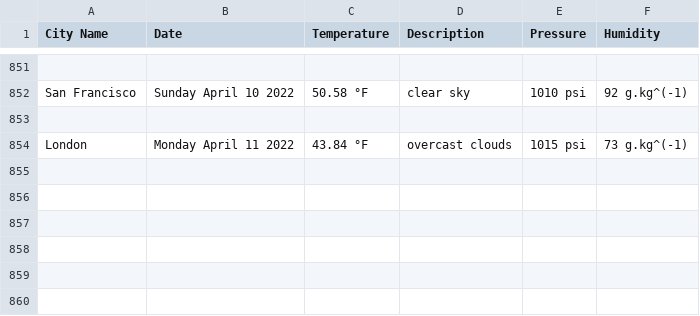
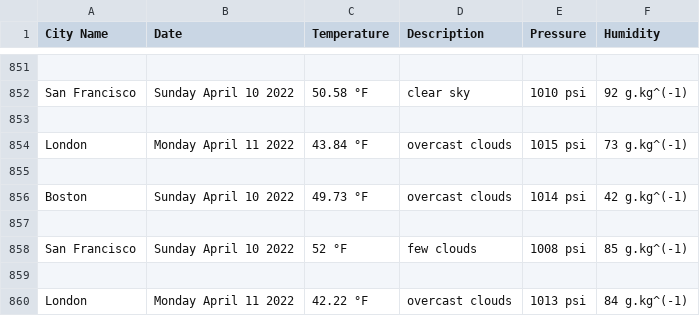
Before and after one commit to handel-fan/pythonic-weather, a CSV file: weather.csv, drawn as a sheet; only a part is shown, gaps mark what is left out.

```diff
--- a/weather.csv
+++ b/weather.csv
@@ -854 +854,7 @@ San Francisco,Sunday April 10 2022,50.58 °F,clear sky,1010 psi,92 g.kg^(-1)
 London,Monday April 11 2022,43.84 °F,overcast clouds,1015 psi,73 g.kg^(-1)
+
+Boston,Sunday April 10 2022,49.73 °F,overcast clouds,1014 psi,42 g.kg^(-1)
+
+San Francisco,Sunday April 10 2022,52 °F,few clouds,1008 psi,85 g.kg^(-1)
+
+London,Monday April 11 2022,42.22 °F,overcast clouds,1013 psi,84 g.kg^(-1)
```
